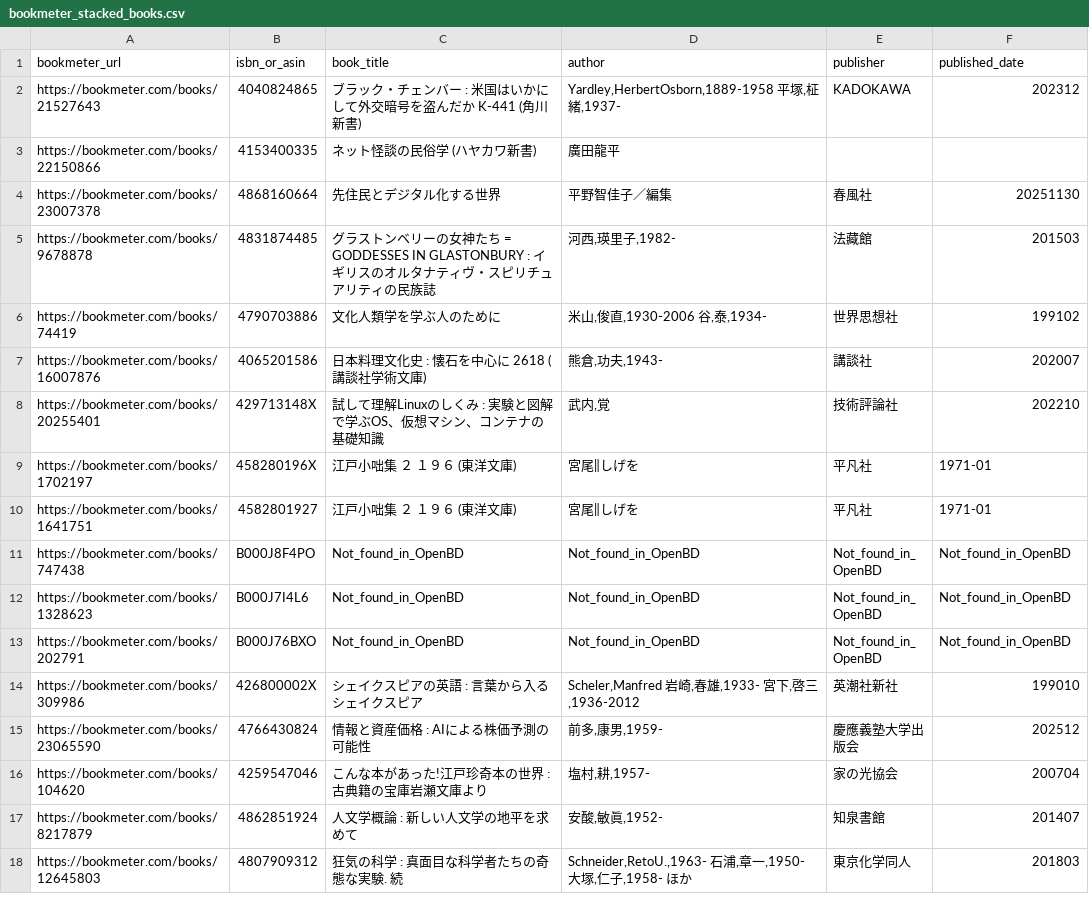
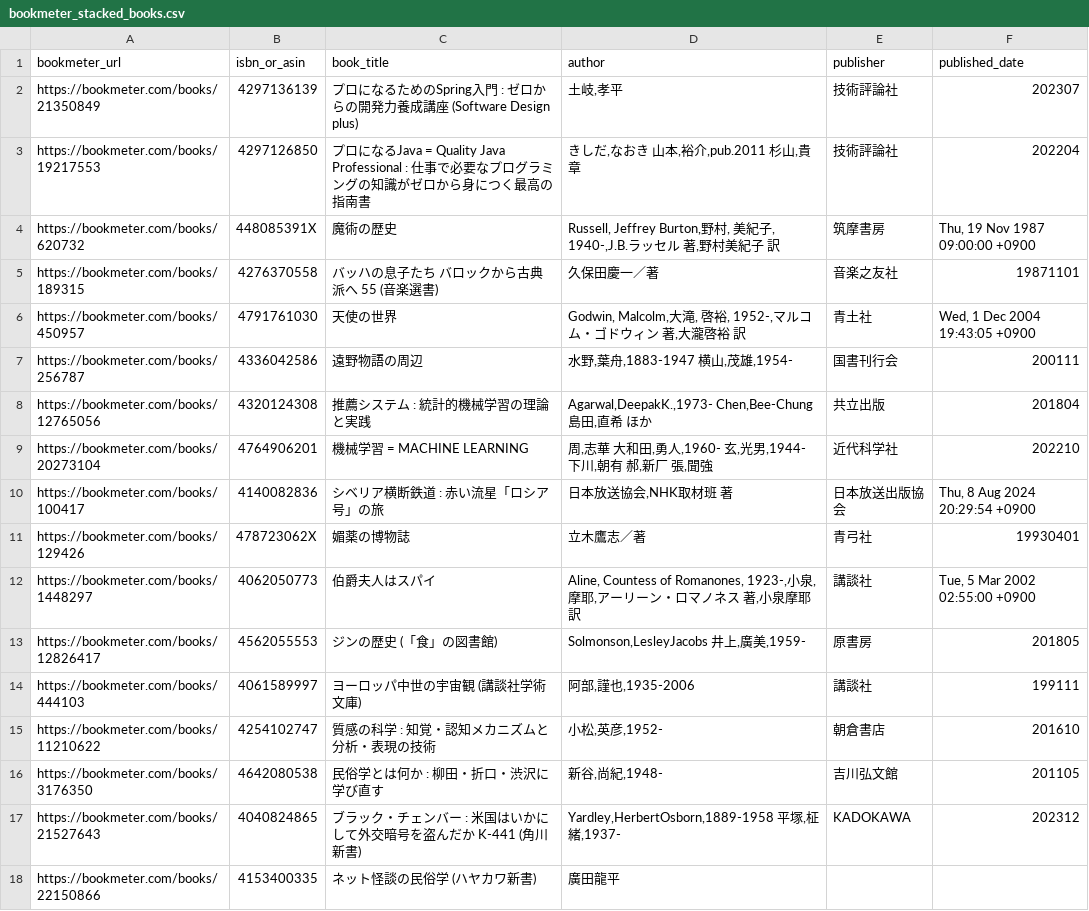
Before and after one commit to stepney141/bookmaker, a CSV file: apps/bookmeter/csv/bookmeter_stacked_books.csv, drawn as a sheet; only a part is shown; the shorter side is filled out with more unchanged rows; the diff names each change by its address in the sheet, - before the commit and + after, or states it on an @@ line.

```diff
--- a/apps/bookmeter/csv/bookmeter_stacked_books.csv
+++ b/apps/bookmeter/csv/bookmeter_stacked_books.csv
+row 2: https://bookmeter.com/books/21350849 | 4297136139 | プロになるためのSpring入門 : ゼロからの開発力養成講座 (Software Design plus) | 土岐,孝平 | 技術評論社 | 202307
+row 3: https://bookmeter.com/books/19217553 | 4297126850 | プロになるJava = Quality Java Professional : 仕事で必要なプログラミングの知識がゼロから身につく最高の指南書 | きしだ,なおき 山本,裕介,pub.2011 杉山,貴章 | 技術評論社 | 202204
+row 4: https://bookmeter.com/books/620732 | 448085391X | 魔術の歴史 | Russell, Jeffrey Burton,野村, 美紀子, 1940-,J.B.ラッセル 著,野村美紀子 訳 | 筑摩書房 | Thu, 19 Nov 1987 09:00:00 +0900
+row 5: https://bookmeter.com/books/189315 | 4276370558 | バッハの息子たち バロックから古典派へ 55 (音楽選書) | 久保田慶一／著 | 音楽之友社 | 19871101
+row 6: https://bookmeter.com/books/450957 | 4791761030 | 天使の世界 | Godwin, Malcolm,大滝, 啓裕, 1952-,マルコム・ゴドウィン 著,大瀧啓裕 訳 | 青土社 | Wed, 1 Dec 2004 19:43:05 +0900
+row 7: https://bookmeter.com/books/256787 | 4336042586 | 遠野物語の周辺 | 水野,葉舟,1883-1947 横山,茂雄,1954- | 国書刊行会 | 200111
+row 8: https://bookmeter.com/books/12765056 | 4320124308 | 推薦システム : 統計的機械学習の理論と実践 | Agarwal,DeepakK.,1973- Chen,Bee-Chung 島田,直希 ほか | 共立出版 | 201804
+row 9: https://bookmeter.com/books/20273104 | 4764906201 | 機械学習 = MACHINE LEARNING | 周,志華 大和田,勇人,1960- 玄,光男,1944- 下川,朝有 郝,新厂 張,聞強 | 近代科学社 | 202210
+row 10: https://bookmeter.com/books/100417 | 4140082836 | シベリア横断鉄道 : 赤い流星「ロシア号」の旅 | 日本放送協会,NHK取材班 著 | 日本放送出版協会 | Thu, 8 Aug 2024 20:29:54 +0900
+row 11: https://bookmeter.com/books/129426 | 478723062X | 媚薬の博物誌 | 立木鷹志／著 | 青弓社 | 19930401
+row 12: https://bookmeter.com/books/1448297 | 4062050773 | 伯爵夫人はスパイ | Aline, Countess of Romanones, 1923-,小泉, 摩耶,アーリーン・ロマノネス 著,小泉摩耶 訳 | 講談社 | Tue, 5 Mar 2002 02:55:00 +0900
+row 13: https://bookmeter.com/books/12826417 | 4562055553 | ジンの歴史 (「食」の図書館) | Solmonson,LesleyJacobs 井上,廣美,1959- | 原書房 | 201805
+row 14: https://bookmeter.com/books/444103 | 4061589997 | ヨーロッパ中世の宇宙観 (講談社学術文庫) | 阿部,謹也,1935-2006 | 講談社 | 199111
+row 15: https://bookmeter.com/books/11210622 | 4254102747 | 質感の科学 : 知覚・認知メカニズムと分析・表現の技術 | 小松,英彦,1952- | 朝倉書店 | 201610
+row 16: https://bookmeter.com/books/3176350 | 4642080538 | 民俗学とは何か : 柳田・折口・渋沢に学び直す | 新谷,尚紀,1948- | 吉川弘文館 | 201105
```
Also changed, not shown: apps/bookmeter/csv/bookmeter_wish_books.csv, apps/bookmeter/csv/in_Sophia.csv, 7 other files.
